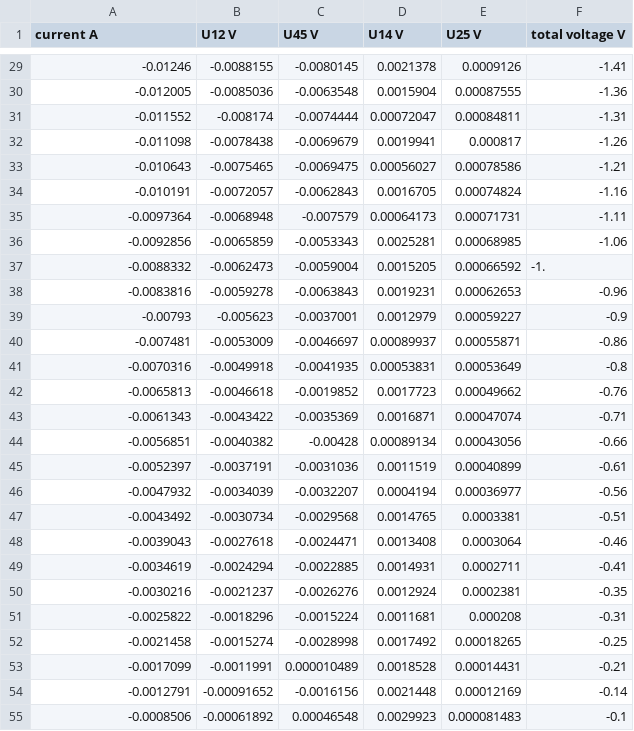
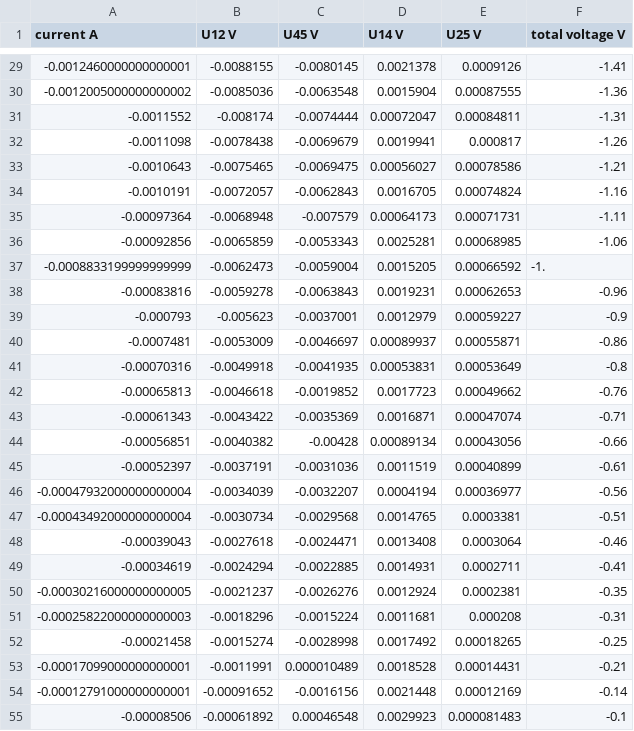
Before and after one commit to turczyneq/hall_measurement, a CSV file: data/azot_characteristics.csv, drawn as a sheet; only a part is shown, gaps mark what is left out; the diff covers the shown part only.

```diff
--- a/data/azot_characteristics.csv
+++ b/data/azot_characteristics.csv
@@ -29,27 +29,27 @@
--0.01246,-0.0088155,-0.0080145,0.0021378,0.0009126,-1.41
--0.012005,-0.0085036,-0.0063548,0.0015904,0.00087555,-1.36
--0.011552,-0.008174,-0.0074444,0.00072047,0.00084811,-1.31
--0.011098,-0.0078438,-0.0069679,0.0019941,0.000817,-1.26
--0.010643,-0.0075465,-0.0069475,0.00056027,0.00078586,-1.21
--0.010191,-0.0072057,-0.0062843,0.0016705,0.00074824,-1.16
--0.0097364,-0.0068948,-0.007579,0.00064173,0.00071731,-1.11
--0.0092856,-0.0065859,-0.0053343,0.0025281,0.00068985,-1.06
--0.0088332,-0.0062473,-0.0059004,0.0015205,0.00066592,-1.
--0.0083816,-0.0059278,-0.0063843,0.0019231,0.00062653,-0.96
--0.00793,-0.005623,-0.0037001,0.0012979,0.00059227,-0.9
--0.007481,-0.0053009,-0.0046697,0.00089937,0.00055871,-0.86
--0.0070316,-0.0049918,-0.0041935,0.00053831,0.00053649,-0.8
--0.0065813,-0.0046618,-0.0019852,0.0017723,0.00049662,-0.76
--0.0061343,-0.0043422,-0.0035369,0.0016871,0.00047074,-0.71
--0.0056851,-0.0040382,-0.00428,0.00089134,0.00043056,-0.66
--0.0052397,-0.0037191,-0.0031036,0.0011519,0.00040899,-0.61
--0.0047932,-0.0034039,-0.0032207,0.0004194,0.00036977,-0.56
--0.0043492,-0.0030734,-0.0029568,0.0014765,0.0003381,-0.51
--0.0039043,-0.0027618,-0.0024471,0.0013408,0.0003064,-0.46
--0.0034619,-0.0024294,-0.0022885,0.0014931,0.0002711,-0.41
--0.0030216,-0.0021237,-0.0026276,0.0012924,0.0002381,-0.35
--0.0025822,-0.0018296,-0.0015224,0.0011681,0.000208,-0.31
--0.0021458,-0.0015274,-0.0028998,0.0017492,0.00018265,-0.25
--0.0017099,-0.0011991,0.000010489,0.0018528,0.00014431,-0.21
--0.0012791,-0.00091652,-0.0016156,0.0021448,0.00012169,-0.14
--0.0008506,-0.00061892,0.00046548,0.0029923,0.000081483,-0.1
+-0.0012460000000000001,-0.0088155,-0.0080145,0.0021378,0.0009126,-1.41
+-0.0012005000000000002,-0.0085036,-0.0063548,0.0015904,0.00087555,-1.36
+-0.0011552,-0.008174,-0.0074444,0.00072047,0.00084811,-1.31
+-0.0011098,-0.0078438,-0.0069679,0.0019941,0.000817,-1.26
+-0.0010643,-0.0075465,-0.0069475,0.00056027,0.00078586,-1.21
+-0.0010191,-0.0072057,-0.0062843,0.0016705,0.00074824,-1.16
+-0.00097364,-0.0068948,-0.007579,0.00064173,0.00071731,-1.11
+-0.00092856,-0.0065859,-0.0053343,0.0025281,0.00068985,-1.06
+-0.0008833199999999999,-0.0062473,-0.0059004,0.0015205,0.00066592,-1.
+-0.00083816,-0.0059278,-0.0063843,0.0019231,0.00062653,-0.96
+-0.000793,-0.005623,-0.0037001,0.0012979,0.00059227,-0.9
+-0.0007481,-0.0053009,-0.0046697,0.00089937,0.00055871,-0.86
+-0.00070316,-0.0049918,-0.0041935,0.00053831,0.00053649,-0.8
+-0.00065813,-0.0046618,-0.0019852,0.0017723,0.00049662,-0.76
+-0.00061343,-0.0043422,-0.0035369,0.0016871,0.00047074,-0.71
+-0.00056851,-0.0040382,-0.00428,0.00089134,0.00043056,-0.66
+-0.00052397,-0.0037191,-0.0031036,0.0011519,0.00040899,-0.61
+-0.00047932000000000004,-0.0034039,-0.0032207,0.0004194,0.00036977,-0.56
+-0.00043492000000000004,-0.0030734,-0.0029568,0.0014765,0.0003381,-0.51
+-0.00039043,-0.0027618,-0.0024471,0.0013408,0.0003064,-0.46
+-0.00034619,-0.0024294,-0.0022885,0.0014931,0.0002711,-0.41
+-0.00030216000000000005,-0.0021237,-0.0026276,0.0012924,0.0002381,-0.35
+-0.00025822000000000003,-0.0018296,-0.0015224,0.0011681,0.000208,-0.31
+-0.00021458,-0.0015274,-0.0028998,0.0017492,0.00018265,-0.25
+-0.00017099000000000001,-0.0011991,0.000010489,0.0018528,0.00014431,-0.21
+-0.00012791000000000001,-0.00091652,-0.0016156,0.0021448,0.00012169,-0.14
+-0.00008506,-0.00061892,0.00046548,0.0029923,0.000081483,-0.1
```
Also changed, not shown: 77 edited cells elsewhere in this file, 2 other files.
